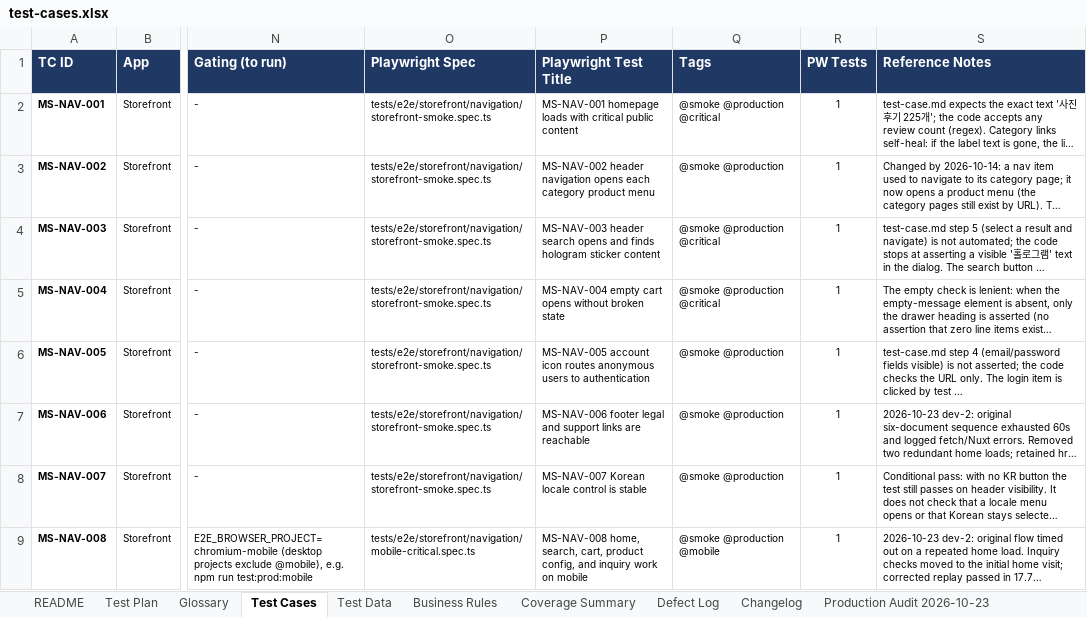
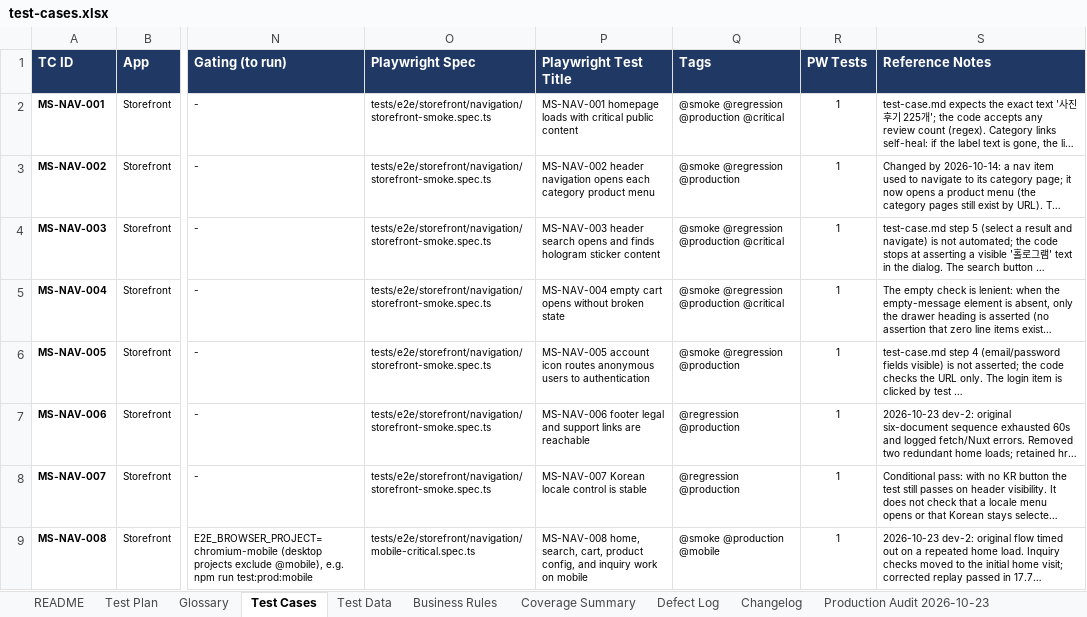
Before and after one commit to romemadeloo/musticker-e2e, an Excel workbook: docs/test-cases.xlsx, sheet Test Cases, drawn as a sheet; only a part is shown, gaps mark what is left out; long unchanged cells end in …; values as stored, in another font and other column widths than the file's, no borders; the diff covers the shown part only; the diff names each change by its address in the sheet, - before the commit and + after, or states it on an @@ line.

```diff
--- a/docs/test-cases.xlsx (sheet Test Cases)
+++ b/docs/test-cases.xlsx (sheet Test Cases)
-Q2 (Tags): @smoke @production @critical
+Q2 (Tags): @smoke @regression @production @critical
-Q3 (Tags): @smoke @production
+Q3 (Tags): @smoke @regression @production
-Q4:Q5 (Tags): @smoke @production @critical
+Q4:Q5 (Tags): @smoke @regression @production @critical
-Q6 (Tags): @smoke @production
+Q6 (Tags): @smoke @regression @production
-Q7:Q8 (Tags): @smoke @production
+Q7:Q8 (Tags): @regression @production
```
Also changed, not shown: 1 added row and 9 edited cells elsewhere in this sheet, sheet Coverage Summary, sheet Changelog, 9 other files.
